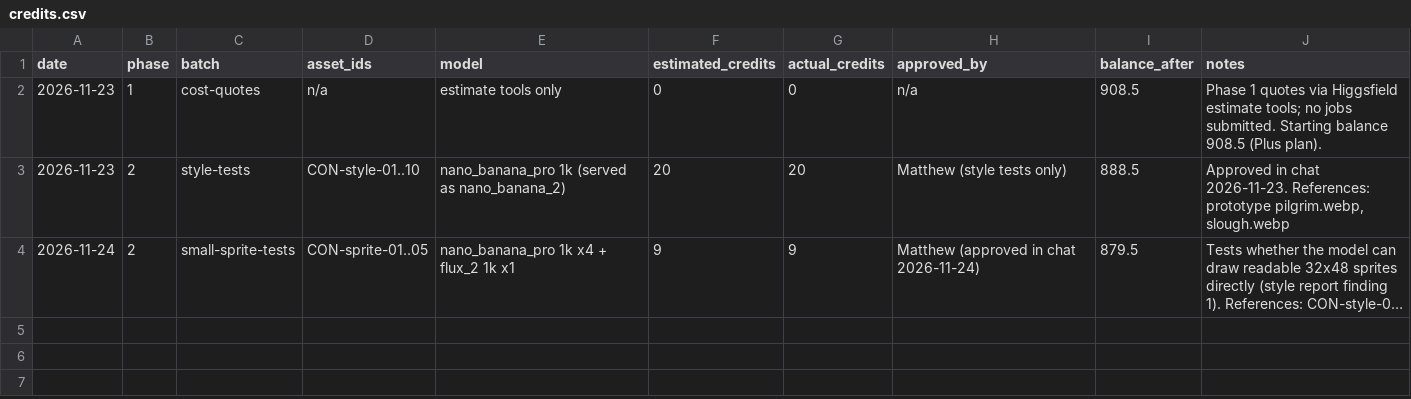
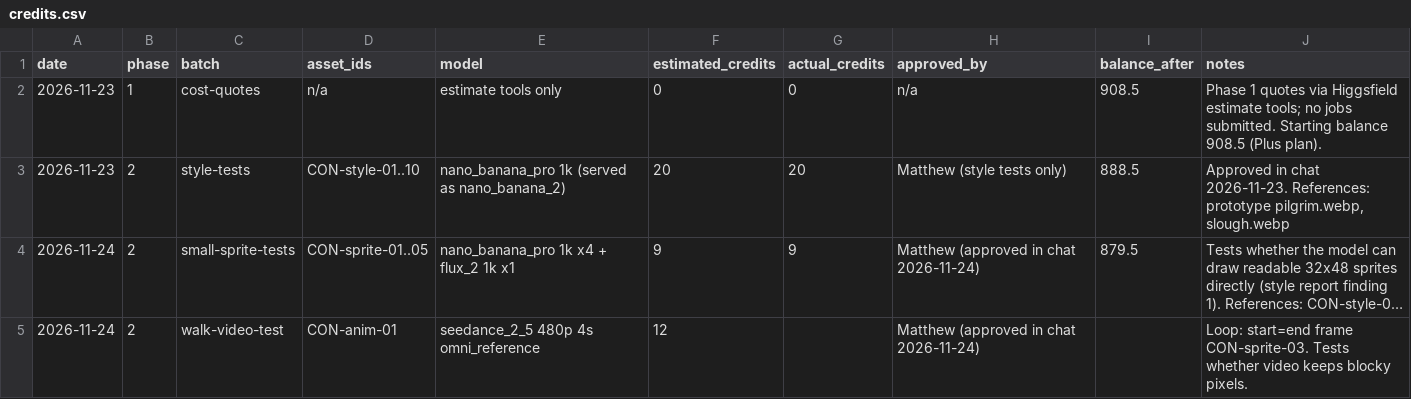
Before and after one commit to TrueDominion/pilgriminprogressgame, a CSV file: design/credits.csv, drawn as a sheet; long unchanged cells end in …; the diff names each change by its address in the sheet, - before the commit and + after, or states it on an @@ line.

```diff
--- a/design/credits.csv
+++ b/design/credits.csv
+row 5: 2026-11-24 | 2 | walk-video-test | CON-anim-01 | seedance_2_5 480p 4s omni_reference | 12 |  | Matthew (approved in chat 2026-11-24) |  | Loop: start=end frame CON-sprite-03. Tests whether video keeps blocky pixels.
```
Also changed, not shown: design/assets.csv, 9 other files.
